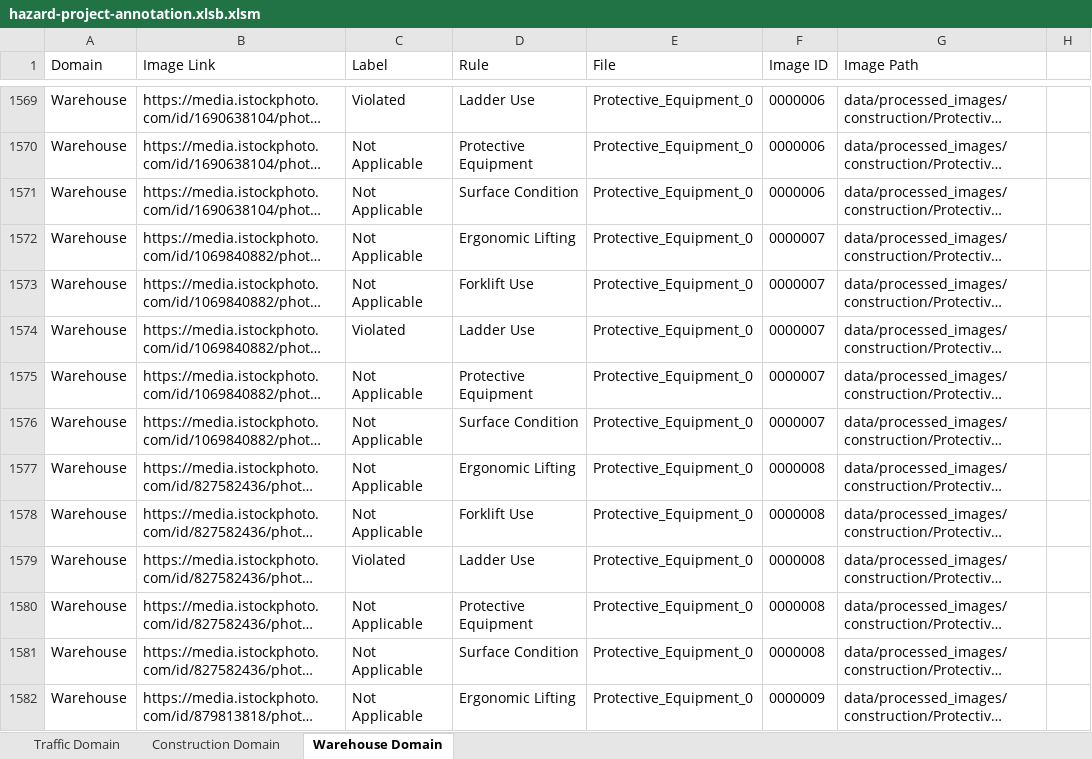
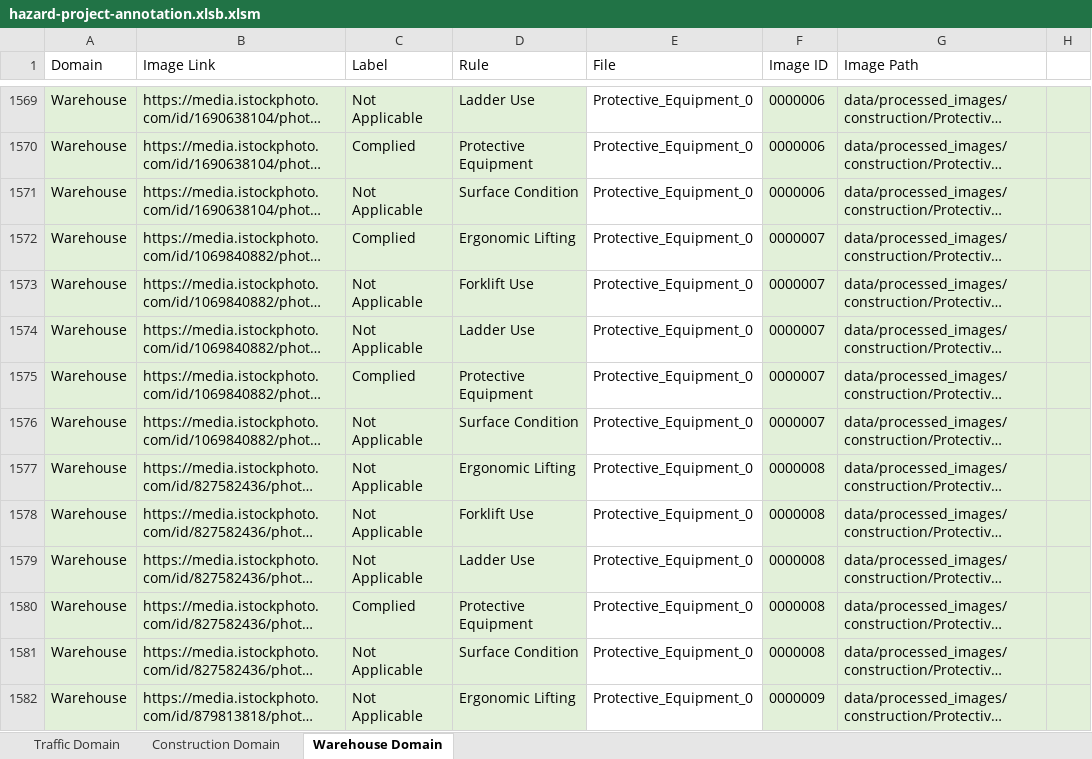
Before and after one commit to Haruharu-hub/hazard-project, an Excel workbook: data/hazard-project-annotation.xlsb.xlsm, sheet Warehouse Domain, drawn as a sheet; only a part is shown, gaps mark what is left out; long unchanged cells end in …; values as stored, in another font and other column widths than the file's, no borders; conditional formats not drawn; the diff covers the shown part only; the diff names each change by its address in the sheet, - before the commit and + after, or states it on an @@ line.

Commit message:
Added warehouse annotation - 21Aug

```diff
--- a/data/hazard-project-annotation.xlsb.xlsm (sheet Warehouse Domain)
+++ b/data/hazard-project-annotation.xlsb.xlsm (sheet Warehouse Domain)
-A1569:D1582 fill: none
+A1569:D1582 fill: #E2F0D9
-C1569 (Label): Violated
+C1569 (Label): Not Applicable
-F1569:H1582 fill: none
+F1569:H1582 fill: #E2F0D9
-C1570 (Label): Not Applicable
+C1570 (Label): Complied
-C1572 (Label): Not Applicable
+C1572 (Label): Complied
-C1574 (Label): Violated
+C1574 (Label): Not Applicable
-C1575 (Label): Not Applicable
+C1575 (Label): Complied
-C1579 (Label): Violated
+C1579 (Label): Not Applicable
-C1580 (Label): Not Applicable
+C1580 (Label): Complied
```
Also changed, not shown: 485 edited cells and cell formats elsewhere in this sheet, 1 other file.
